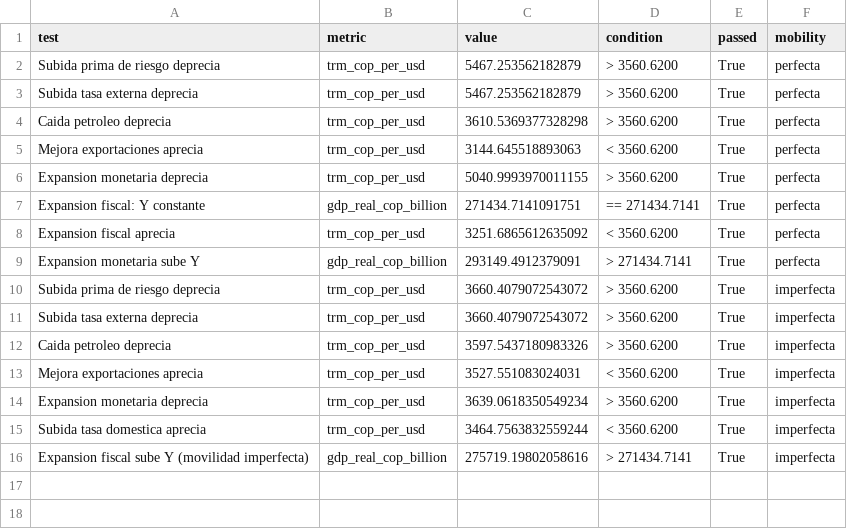
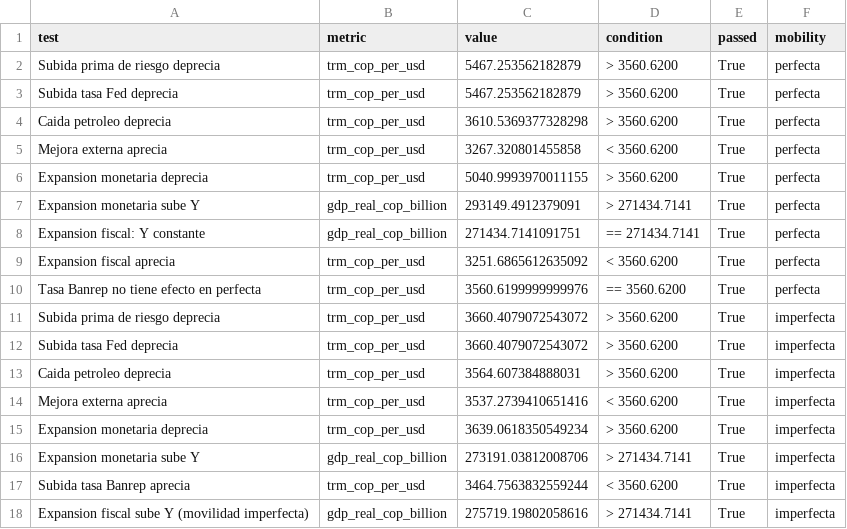
Before and after one commit to cterrassa/modelo-mundell-fleming-colombia, a CSV file: outputs/validation_tests.csv, drawn as a sheet.

```diff
--- a/outputs/validation_tests.csv
+++ b/outputs/validation_tests.csv
@@ -2,15 +2,17 @@ test,metric,value,condition,passed,mobility
 Subida prima de riesgo deprecia,trm_cop_per_usd,5467.253562182879,> 3560.6200,True,perfecta
-Subida tasa externa deprecia,trm_cop_per_usd,5467.253562182879,> 3560.6200,True,perfecta
+Subida tasa Fed deprecia,trm_cop_per_usd,5467.253562182879,> 3560.6200,True,perfecta
 Caida petroleo deprecia,trm_cop_per_usd,3610.5369377328298,> 3560.6200,True,perfecta
-Mejora exportaciones aprecia,trm_cop_per_usd,3144.645518893063,< 3560.6200,True,perfecta
+Mejora externa aprecia,trm_cop_per_usd,3267.320801455858,< 3560.6200,True,perfecta
 Expansion monetaria deprecia,trm_cop_per_usd,5040.9993970011155,> 3560.6200,True,perfecta
+Expansion monetaria sube Y,gdp_real_cop_billion,293149.4912379091,> 271434.7141,True,perfecta
 Expansion fiscal: Y constante,gdp_real_cop_billion,271434.7141091751,== 271434.7141,True,perfecta
 Expansion fiscal aprecia,trm_cop_per_usd,3251.6865612635092,< 3560.6200,True,perfecta
-Expansion monetaria sube Y,gdp_real_cop_billion,293149.4912379091,> 271434.7141,True,perfecta
+Tasa Banrep no tiene efecto en perfecta,trm_cop_per_usd,3560.6199999999976,== 3560.6200,True,perfecta
 Subida prima de riesgo deprecia,trm_cop_per_usd,3660.4079072543072,> 3560.6200,True,imperfecta
-Subida tasa externa deprecia,trm_cop_per_usd,3660.4079072543072,> 3560.6200,True,imperfecta
-Caida petroleo deprecia,trm_cop_per_usd,3597.5437180983326,> 3560.6200,True,imperfecta
-Mejora exportaciones aprecia,trm_cop_per_usd,3527.551083024031,< 3560.6200,True,imperfecta
+Subida tasa Fed deprecia,trm_cop_per_usd,3660.4079072543072,> 3560.6200,True,imperfecta
+Caida petroleo deprecia,trm_cop_per_usd,3564.607384888031,> 3560.6200,True,imperfecta
+Mejora externa aprecia,trm_cop_per_usd,3537.2739410651416,< 3560.6200,True,imperfecta
 Expansion monetaria deprecia,trm_cop_per_usd,3639.0618350549234,> 3560.6200,True,imperfecta
-Subida tasa domestica aprecia,trm_cop_per_usd,3464.7563832559244,< 3560.6200,True,imperfecta
+Expansion monetaria sube Y,gdp_real_cop_billion,273191.03812008706,> 271434.7141,True,imperfecta
+Subida tasa Banrep aprecia,trm_cop_per_usd,3464.7563832559244,< 3560.6200,True,imperfecta
 Expansion fiscal sube Y (movilidad imperfecta),gdp_real_cop_billion,275719.19802058616,> 271434.7141,True,imperfecta
```
Also changed, not shown: data_processed/parameters.csv, outputs/scenario_results.csv, 3 other files.
